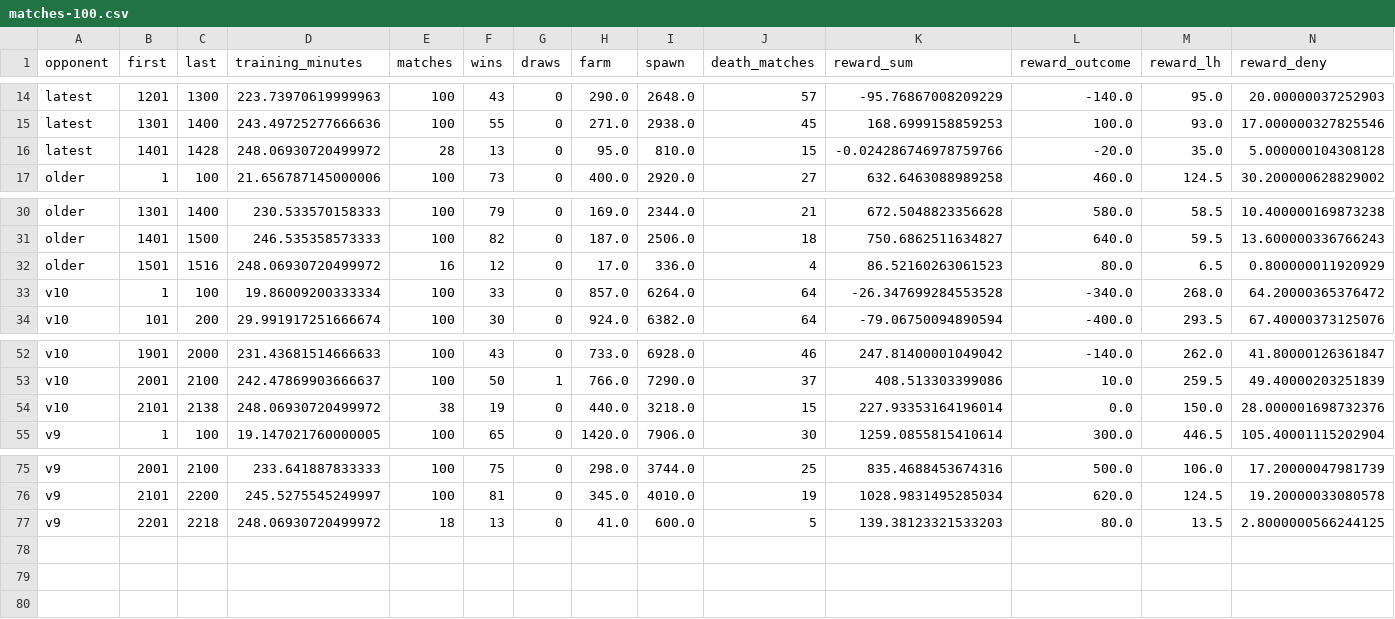
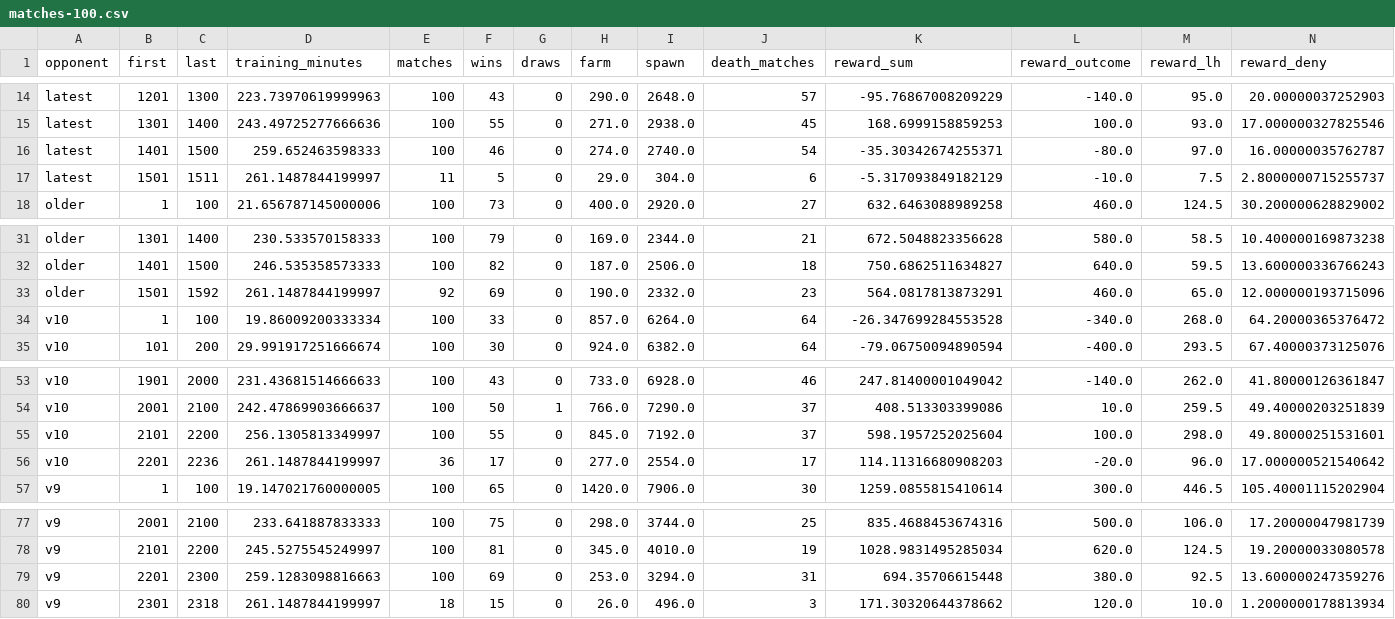
Before and after one commit to Zeltq/AMI, a CSV file: reports/P11/matches-100.csv, drawn as a sheet; only a part is shown, gaps mark what is left out; removed rows and columns are numbered as before the commit, all else as after; rows hold the shown columns only; the diff names each change by its address in the sheet, - before the commit and + after, or states it on an @@ line.

```diff
--- a/reports/P11/matches-100.csv
+++ b/reports/P11/matches-100.csv
-row 16: latest | 1401 | 1428 | 248.06930720499972 | 28 | 13 | 0 | 95.0 | 810.0 | 15 | -0.024286746978759766 | -20.0 | 35.0 | 5.000000104308128
+row 16: latest | 1401 | 1500 | 259.652463598333 | 100 | 46 | 0 | 274.0 | 2740.0 | 54 | -35.30342674255371 | -80.0 | 97.0 | 16.00000035762787
+row 17: latest | 1501 | 1511 | 261.1487844199997 | 11 | 5 | 0 | 29.0 | 304.0 | 6 | -5.317093849182129 | -10.0 | 7.5 | 2.8000000715255737
-row 32: older | 1501 | 1516 | 248.06930720499972 | 16 | 12 | 0 | 17.0 | 336.0 | 4 | 86.52160263061523 | 80.0 | 6.5 | 0.800000011920929
+row 33: older | 1501 | 1592 | 261.1487844199997 | 92 | 69 | 0 | 190.0 | 2332.0 | 23 | 564.0817813873291 | 460.0 | 65.0 | 12.000000193715096
-row 54: v10 | 2101 | 2138 | 248.06930720499972 | 38 | 19 | 0 | 440.0 | 3218.0 | 15 | 227.93353164196014 | 0.0 | 150.0 | 28.000001698732376
+row 55: v10 | 2101 | 2200 | 256.1305813349997 | 100 | 55 | 0 | 845.0 | 7192.0 | 37 | 598.1957252025604 | 100.0 | 298.0 | 49.80000251531601
+row 56: v10 | 2201 | 2236 | 261.1487844199997 | 36 | 17 | 0 | 277.0 | 2554.0 | 17 | 114.11316680908203 | -20.0 | 96.0 | 17.000000521540642
-row 77: v9 | 2201 | 2218 | 248.06930720499972 | 18 | 13 | 0 | 41.0 | 600.0 | 5 | 139.38123321533203 | 80.0 | 13.5 | 2.8000000566244125
+row 79: v9 | 2201 | 2300 | 259.1283098816663 | 100 | 69 | 0 | 253.0 | 3294.0 | 31 | 694.35706615448 | 380.0 | 92.5 | 13.600000247359276
+row 80: v9 | 2301 | 2318 | 261.1487844199997 | 18 | 15 | 0 | 26.0 | 496.0 | 3 | 171.30320644378662 | 120.0 | 10.0 | 1.2000000178813934
```
Also changed, not shown: reports/P11/hours.csv, reports/P11/updates.csv, 4 other files.
